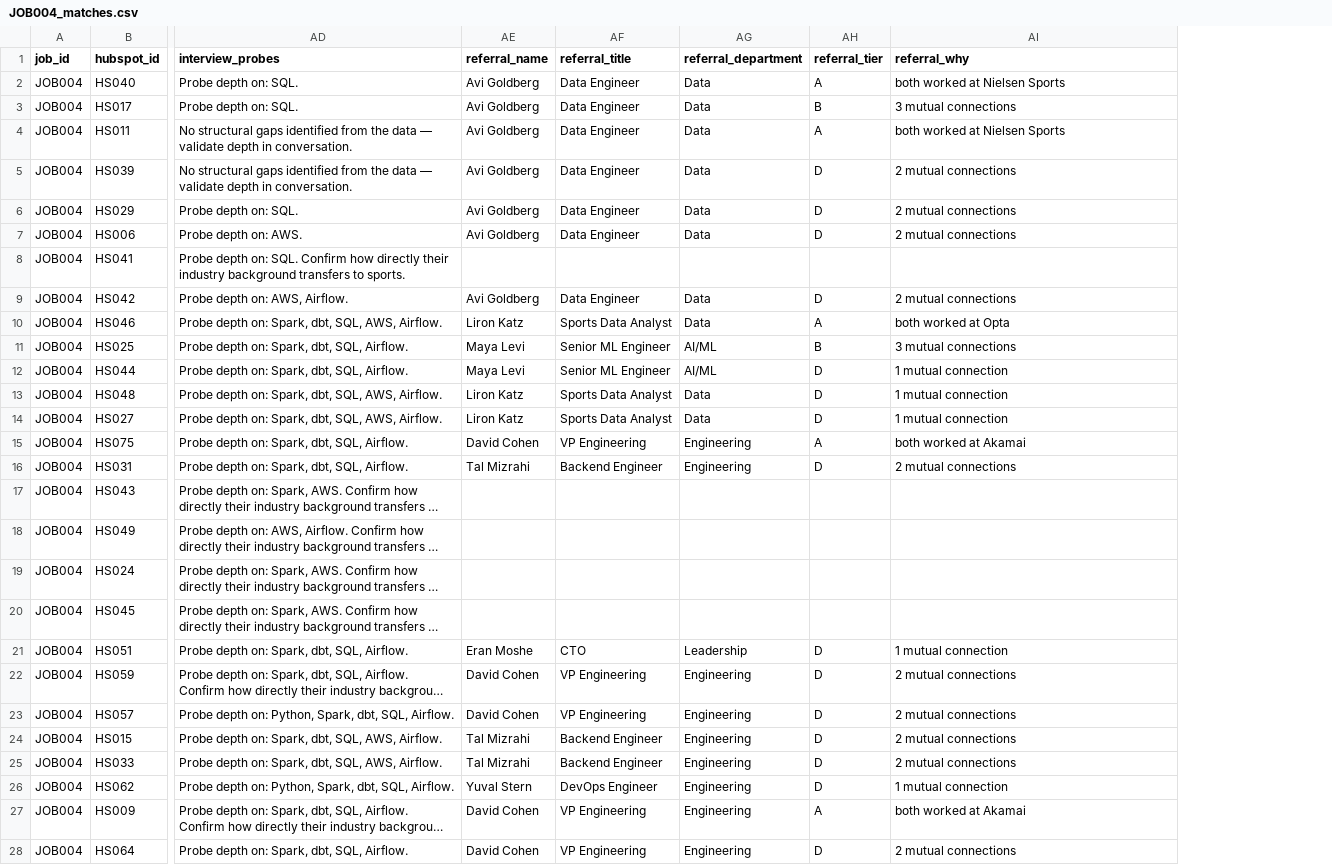
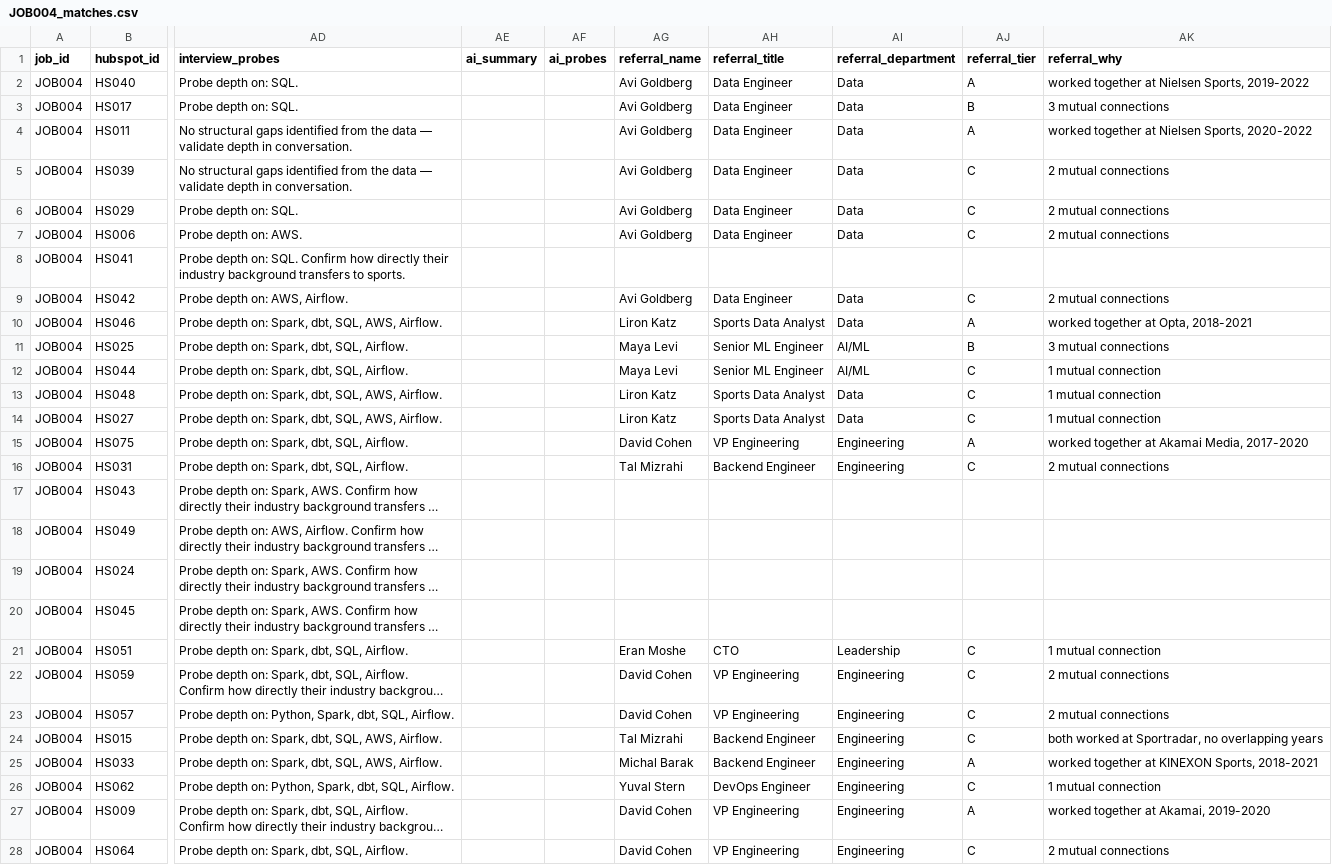
Before and after one commit to MayNimni/recruitment-task, a CSV file: output/JOB004_matches.csv, drawn as a sheet; only a part is shown, gaps mark what is left out; long unchanged cells end in …; addresses are those after the commit; the diff covers the shown part only; the diff names each change by its address in the sheet, - before the commit and + after, or states it on an @@ line.

```diff
--- a/output/JOB004_matches.csv
+++ b/output/JOB004_matches.csv
+column AE (ai_summary), empty
+column AF (ai_probes), empty
-AK2 (referral_why): both worked at Nielsen Sports
+AK2 (referral_why): worked together at Nielsen Sports, 2019-2022
-AK4 (referral_why): both worked at Nielsen Sports
+AK4 (referral_why): worked together at Nielsen Sports, 2020-2022
-AJ5:AJ7 (referral_tier): D
+AJ5:AJ7 (referral_tier): C
-AJ9 (referral_tier): D
+AJ9 (referral_tier): C
-AK10 (referral_why): both worked at Opta
+AK10 (referral_why): worked together at Opta, 2018-2021
-AJ12:AJ14 (referral_tier): D
+AJ12:AJ14 (referral_tier): C
-AK15 (referral_why): both worked at Akamai
+AK15 (referral_why): worked together at Akamai Media, 2017-2020
-AJ16 (referral_tier): D
+AJ16 (referral_tier): C
-AJ21:AJ24 (referral_tier): D
+AJ21:AJ24 (referral_tier): C
-AK24 (referral_why): 2 mutual connections
+AK24 (referral_why): both worked at Sportradar, no overlapping years
-AG25 (referral_name): Tal Mizrahi
+AG25 (referral_name): Michal Barak
-AJ25 (referral_tier): D
+AJ25 (referral_tier): A
-AK25 (referral_why): 2 mutual connections
+AK25 (referral_why): worked together at KINEXON Sports, 2018-2021
-AJ26 (referral_tier): D
+AJ26 (referral_tier): C
-AK27 (referral_why): both worked at Akamai
+AK27 (referral_why): worked together at Akamai, 2019-2020
-AJ28 (referral_tier): D
+AJ28 (referral_tier): C
```
Also changed, not shown: 30 edited cells elsewhere in this file, output/JOB001_matches.csv, output/JOB002_matches.csv, 25 other files.
